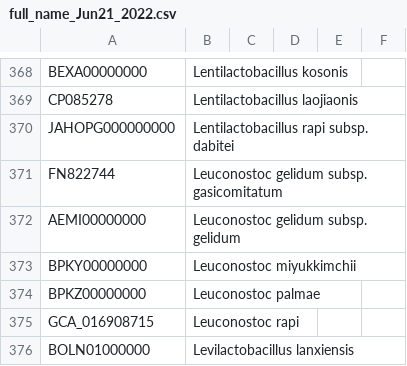
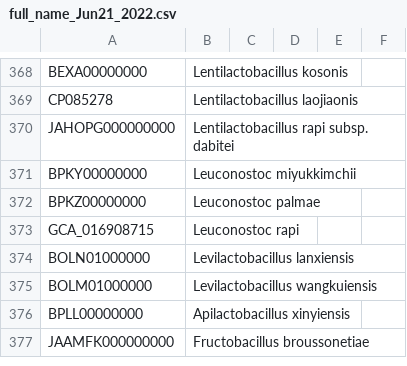
Before and after one commit to nanzhen102/query_blast_heatmap, a CSV file: full_name_Jun21_2022.csv, drawn as a sheet; only a part is shown, gaps mark what is left out; the shorter side is filled out with more unchanged rows.

```diff
--- a/full_name_Jun21_2022.csv
+++ b/full_name_Jun21_2022.csv
@@ -370,4 +370,2 @@ CP085278,Lentilactobacillus laojiaonis,,,,
 JAHOPG000000000,Lentilactobacillus rapi subsp. dabitei,,,,
-FN822744,Leuconostoc gelidum subsp. gasicomitatum,,,,
-AEMI00000000,Leuconostoc gelidum subsp. gelidum,,,,
 BPKY00000000,Leuconostoc miyukkimchii,,,,
```
Also changed, not shown: 2 other files.
